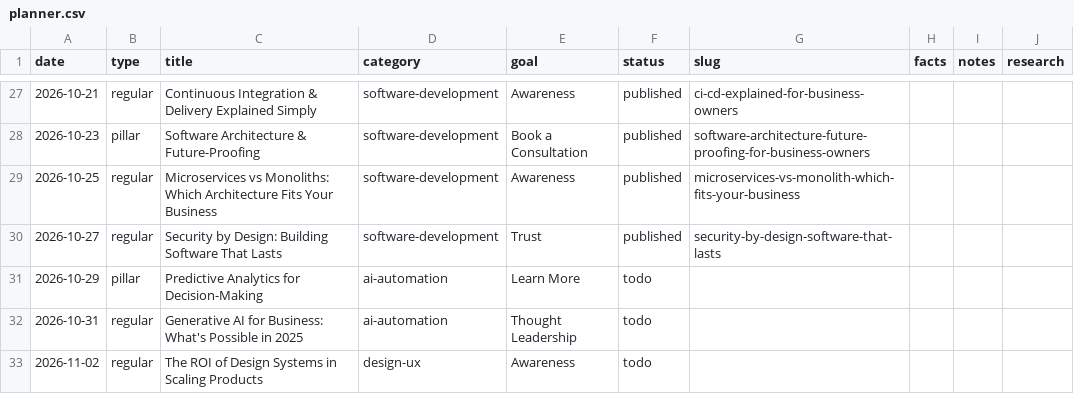
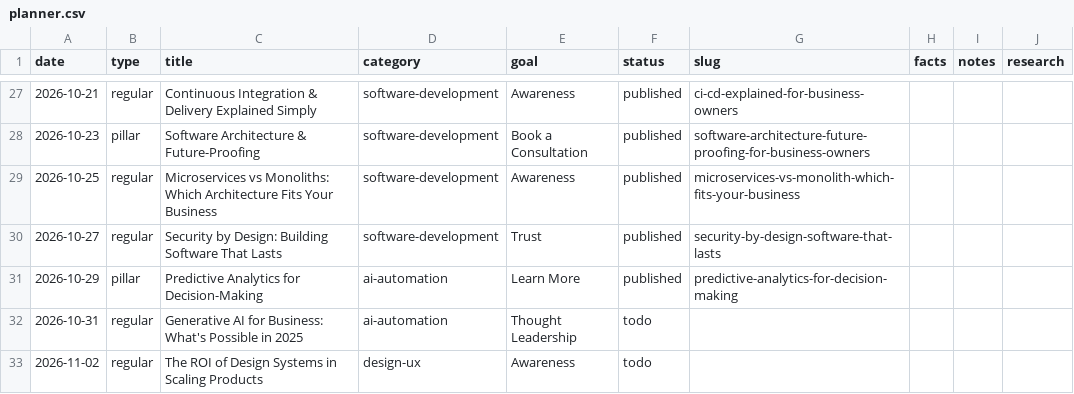
Before and after one commit to ArktikLabs/arktik.id, a CSV file: content/planner.csv, drawn as a sheet; only a part is shown, gaps mark what is left out.

Commit message:
content: publish "Predictive Analytics for Decision-Making: What It Takes Before the Forecast Is Worth Anything"

```diff
--- a/content/planner.csv
+++ b/content/planner.csv
@@ -30,3 +30,3 @@ date,type,title,category,goal,status,slug,facts,notes,research
 2026-10-27,regular,Security by Design: Building Software That Lasts,software-development,Trust,published,security-by-design-software-that-lasts,,,
-2026-10-29,pillar,Predictive Analytics for Decision-Making,ai-automation,Learn More,todo,,,,
+2026-10-29,pillar,Predictive Analytics for Decision-Making,ai-automation,Learn More,published,predictive-analytics-for-decision-making,,,
 2026-10-31,regular,Generative AI for Business: What's Possible in 2025,ai-automation,Thought Leadership,todo,,,,
```
Also changed, not shown: 2 other files.
